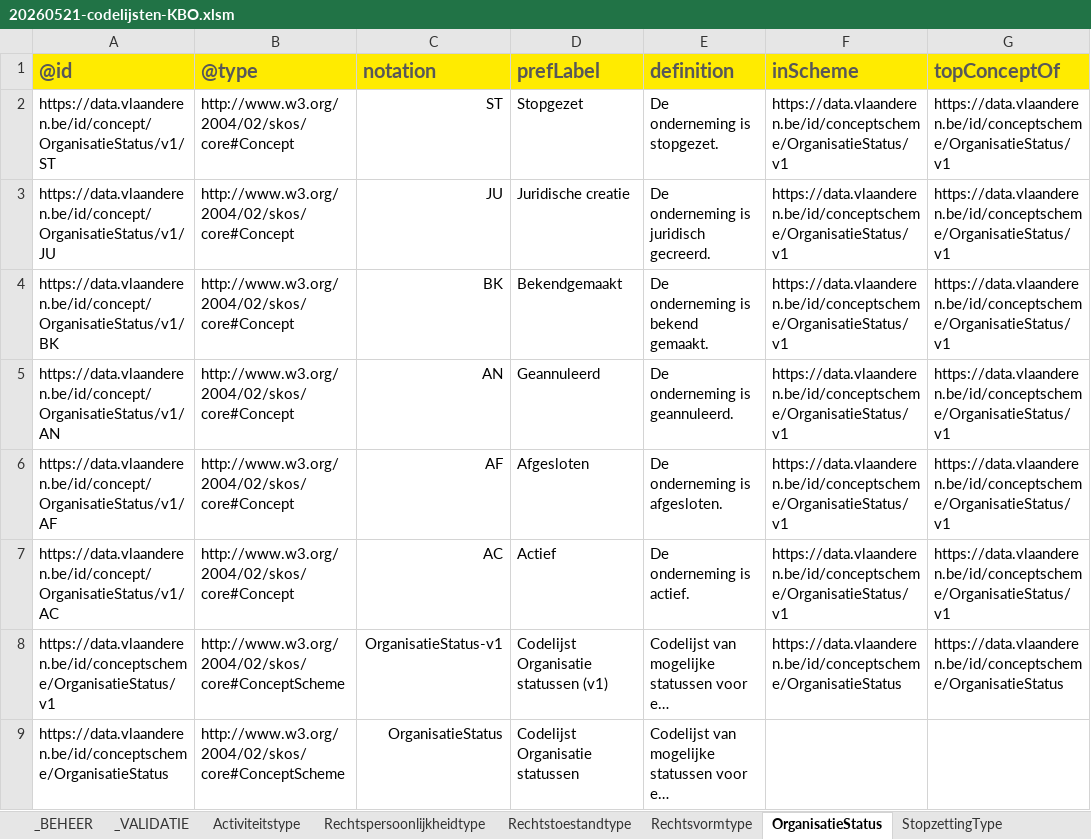
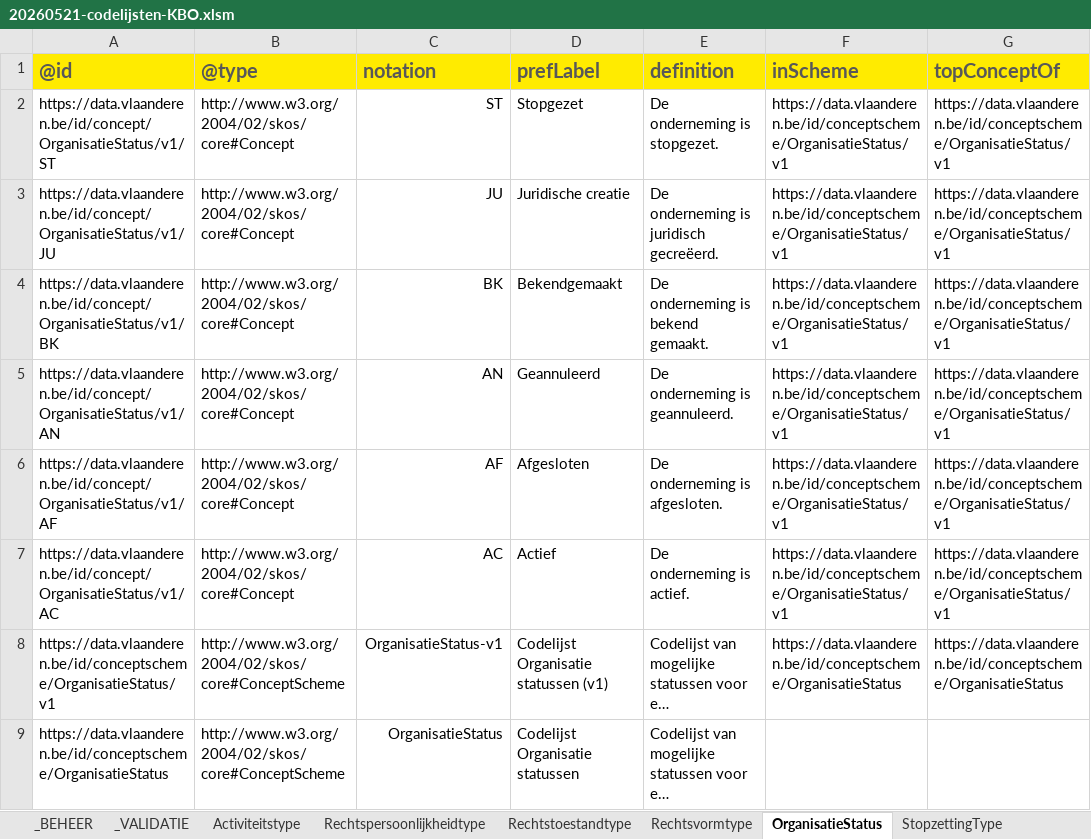
Before and after one commit to Informatievlaanderen/OSLOthema-organisatie, an Excel workbook: resources/OSLO-Organisatie-VKBO-IMPL/20260521-codelijsten-KBO.xlsm, sheet OrganisatieStatus, drawn as a sheet; long unchanged cells end in …; values as stored, in another font and other column widths than the file's, no borders; the diff names each change by its address in the sheet, - before the commit and + after, or states it on an @@ line.

Commit message:
OSLO-Organisatie-VKBO-IMPL: fix typo in OrganisatieStatus

```diff
--- a/resources/OSLO-Organisatie-VKBO-IMPL/20260521-codelijsten-KBO.xlsm (sheet OrganisatieStatus)
+++ b/resources/OSLO-Organisatie-VKBO-IMPL/20260521-codelijsten-KBO.xlsm (sheet OrganisatieStatus)
-E3: De onderneming is juridisch gecreerd.
+E3: De onderneming is juridisch gecreëerd.
```
Also changed, not shown: 2 other files.
